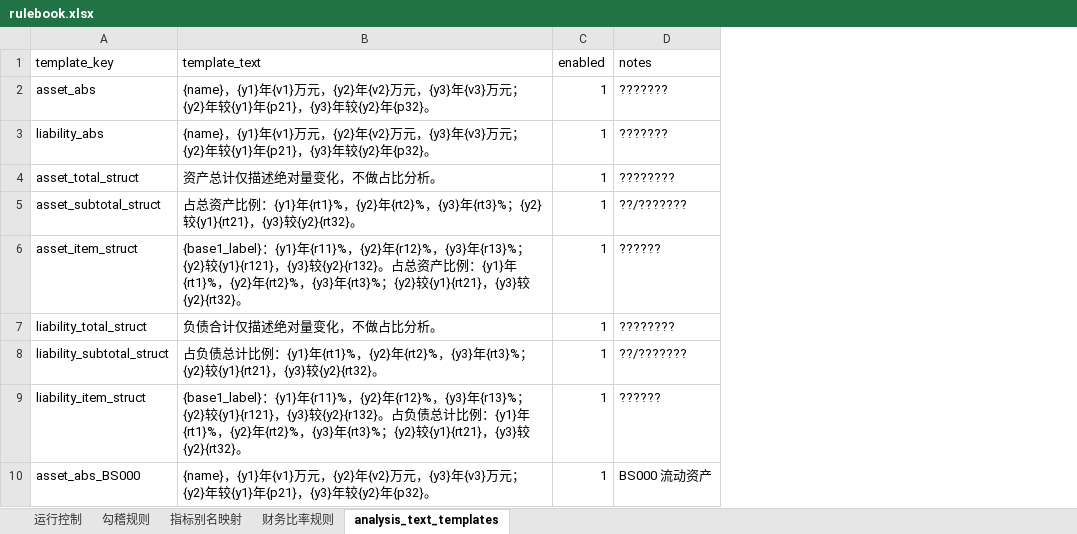
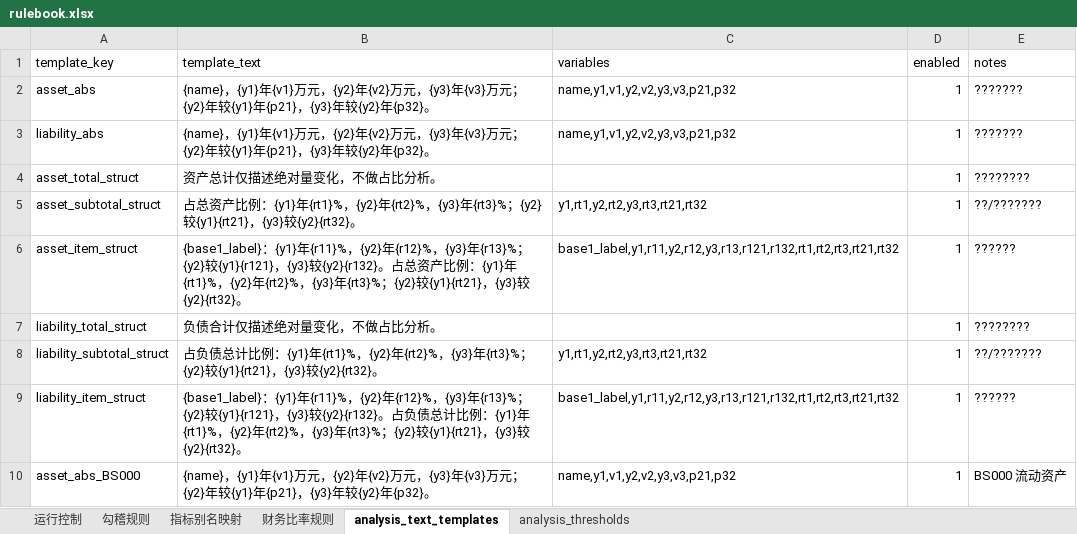
Before and after one commit to nudscn/credit_risk_system, an Excel workbook: config/rulebook.xlsx, sheet analysis_text_templates, drawn as a sheet; only a part is shown; values as stored, in another font and other column widths than the file's, no borders; the diff names each change by its address in the sheet, - before the commit and + after, or states it on an @@ line.

```diff
--- a/config/rulebook.xlsx (sheet analysis_text_templates)
+++ b/config/rulebook.xlsx (sheet analysis_text_templates)
+sheet tab: analysis_thresholds
+column C (variables), rows 2-10: name,y1,v1,y2,v2,y3,v3,p21,p32 | name,y1,v1,y2,v2,y3,v3,p21,p32 |  | y1,rt1,y2,rt2,y3,rt3,rt21,rt32 | base1_label,y1,r11,y2,r12,y3,r13,r121,r132,rt1,rt2,rt3,rt21,rt32 |  | y1,rt1,y2,rt2,y3,rt3,rt21,rt32 | base1_label,y1,r11,y2,r12,y3,r13,r121,r132,rt1,rt2,rt3,rt21,rt32 | name,y1,v1,y2,v2,y3,v3,p21,p32
```
Also changed, not shown: config/income_profit_rulebook_skeleton.xlsx, config/key_ratio_rulebook.xlsx, 4 other files.
